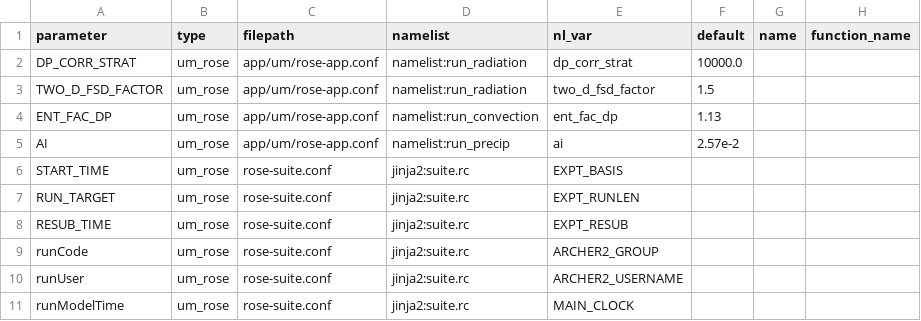
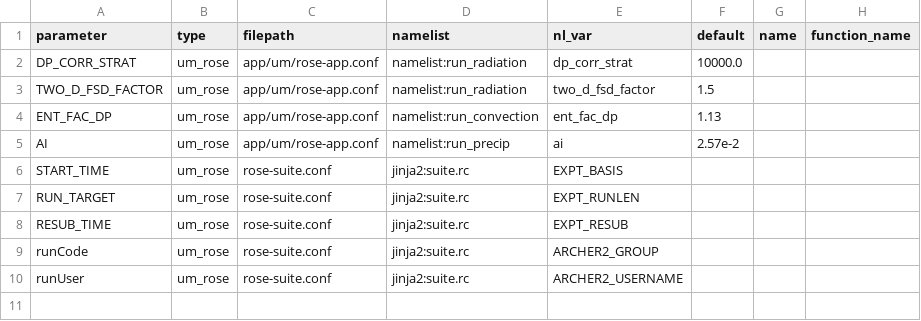
Before and after one commit to SimonTett/ModelOptimisation, a CSV file: OptClimVn3/Models/parameter_config/UM_rose_Parameters.csv, drawn as a sheet; the diff names each change by its address in the sheet, - before the commit and + after, or states it on an @@ line.

Commit message:
Various changes. Specialisation of fortan namelist to allow properties to be set.  Addition of code to allow convert seconds to iso durations.

```diff
--- a/OptClimVn3/Models/parameter_config/UM_rose_Parameters.csv
+++ b/OptClimVn3/Models/parameter_config/UM_rose_Parameters.csv
-row 11: runModelTime | um_rose | rose-suite.conf | jinja2:suite.rc | MAIN_CLOCK
```
Also changed, not shown: 6 other files.
